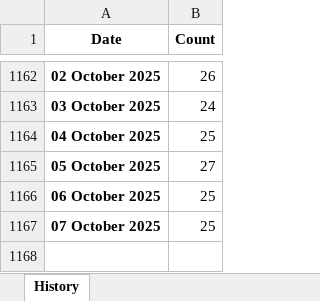
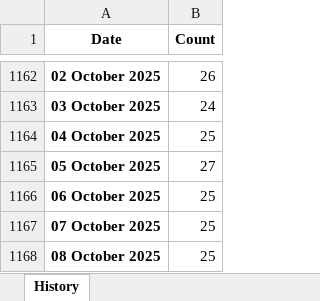
Before and after one commit to ducky4life/puree, an Excel workbook: data/history.xlsx, sheet History, drawn as a sheet; only a part is shown, gaps mark what is left out; values as stored, in another font and other column widths than the file's, no borders; the diff names each change by its address in the sheet, - before the commit and + after, or states it on an @@ line.

```diff
--- a/data/history.xlsx (sheet History)
+++ b/data/history.xlsx (sheet History)
+row 1168: 08 October 2025 | 25
```
Also changed, not shown: 3 other files.
